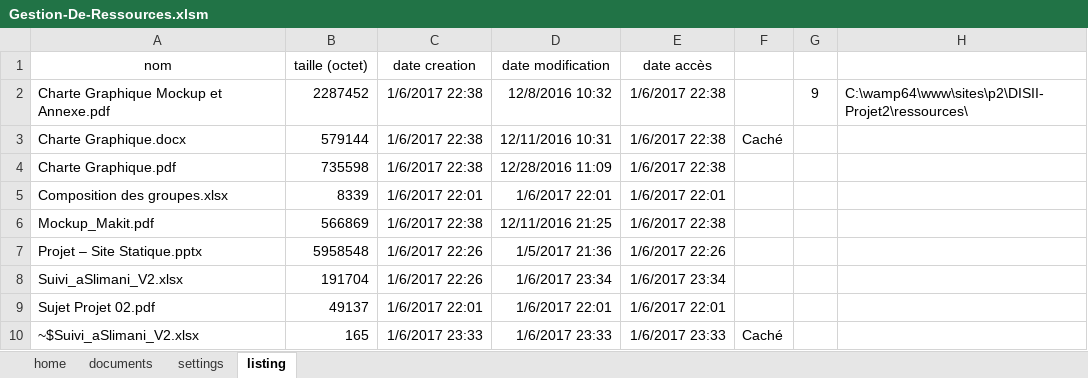
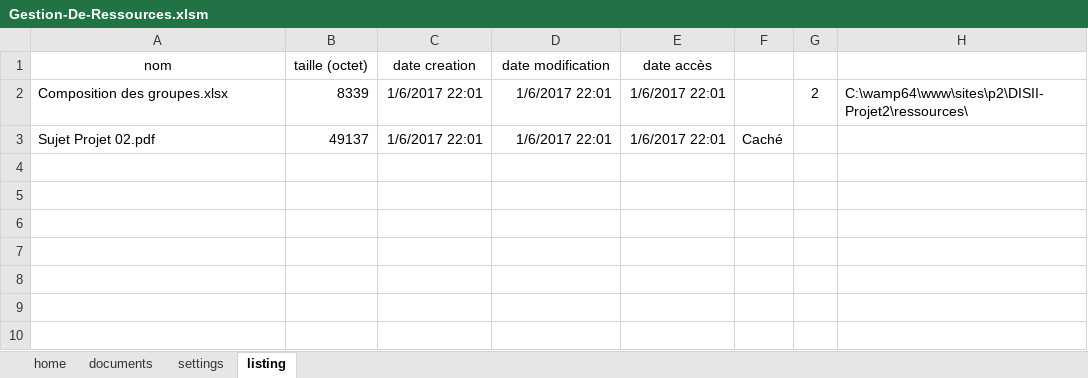
Before and after one commit to DarkChimeria/DISII-Projet2, an Excel workbook: ressources/Gestion-De-Ressources.xlsm, sheet listing, drawn as a sheet; values as stored, in another font and other column widths than the file's, no borders; charts and pictures not drawn; removed rows and columns are numbered as before the commit, all else as after; the diff names each change by its address in the sheet, - before the commit and + after, or states it on an @@ line.

Commit message:
Update Gestion de Ressources.xlsm
Modification du fichier Gestion-De-Ressources.xlsm

```diff
--- a/ressources/Gestion-De-Ressources.xlsm (sheet listing)
+++ b/ressources/Gestion-De-Ressources.xlsm (sheet listing)
-row 2: Charte Graphique Mockup et Annexe.pdf | 2287452 | 1/6/2017 22:38 | 12/8/2016 10:32 | 1/6/2017 22:38 |  | 9 | C:\wamp64\www\sites\p2\DISII-Projet2\ressources\
-row 3: Charte Graphique.docx | 579144 | 1/6/2017 22:38 | 12/11/2016 10:31 | 1/6/2017 22:38 | Caché
-row 4: Charte Graphique.pdf | 735598 | 1/6/2017 22:38 | 12/28/2016 11:09 | 1/6/2017 22:38
-G2: (empty)
+G2: 2
-H2: (empty)
+H2: C:\wamp64\www\sites\p2\DISII-Projet2\ressources\
-row 6: Mockup_Makit.pdf | 566869 | 1/6/2017 22:38 | 12/11/2016 21:25 | 1/6/2017 22:38
-row 7: Projet – Site Statique.pptx | 5958548 | 1/6/2017 22:26 | 1/5/2017 21:36 | 1/6/2017 22:26
-row 8: Suivi_aSlimani_V2.xlsx | 191704 | 1/6/2017 22:26 | 1/6/2017 23:34 | 1/6/2017 23:34
-F3: (empty)
+F3: Caché
-row 10: ~$Suivi_aSlimani_V2.xlsx | 165 | 1/6/2017 23:33 | 1/6/2017 23:33 | 1/6/2017 23:33 | Caché
```
Also changed, not shown: sheet documents, sheet settings, hidden cells.
